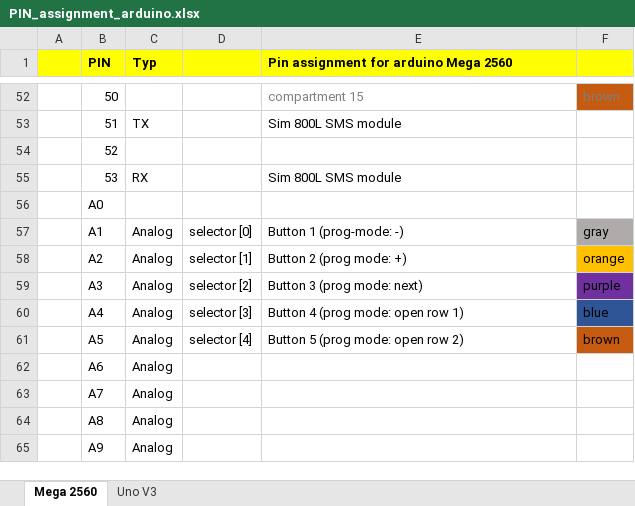
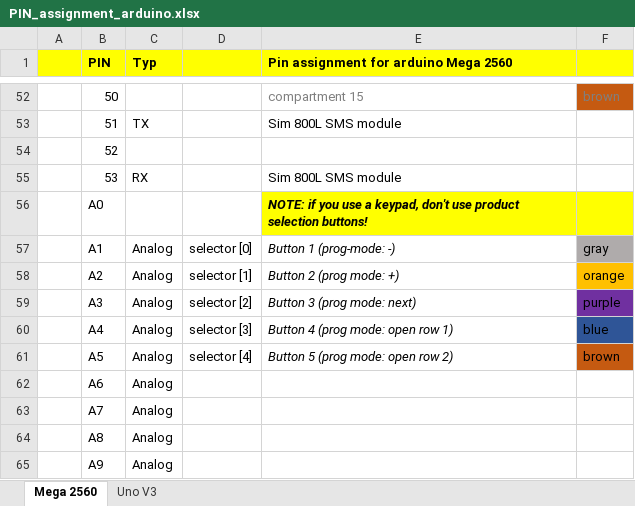
Before and after one commit to matgrhn/honigautomat, an Excel workbook: PIN_assignment_arduino.xlsx, sheet Mega 2560, drawn as a sheet; only a part is shown, gaps mark what is left out; values as stored, in another font and other column widths than the file's, no borders; charts and pictures not drawn; the diff names each change by its address in the sheet, - before the commit and + after, or states it on an @@ line.

Commit message:
4.0 keypad
4.0 keypad

```diff
--- a/PIN_assignment_arduino.xlsx (sheet Mega 2560)
+++ b/PIN_assignment_arduino.xlsx (sheet Mega 2560)
-E56: (empty)
+E56: NOTE: if you use a keypad, don't use product selection buttons!
-E56:F56 fill: none
+E56:F56 fill: #FFFF00
-E57:E61 italic: off
+E57:E61 italic: on
```
Also changed, not shown: 8 other files.
